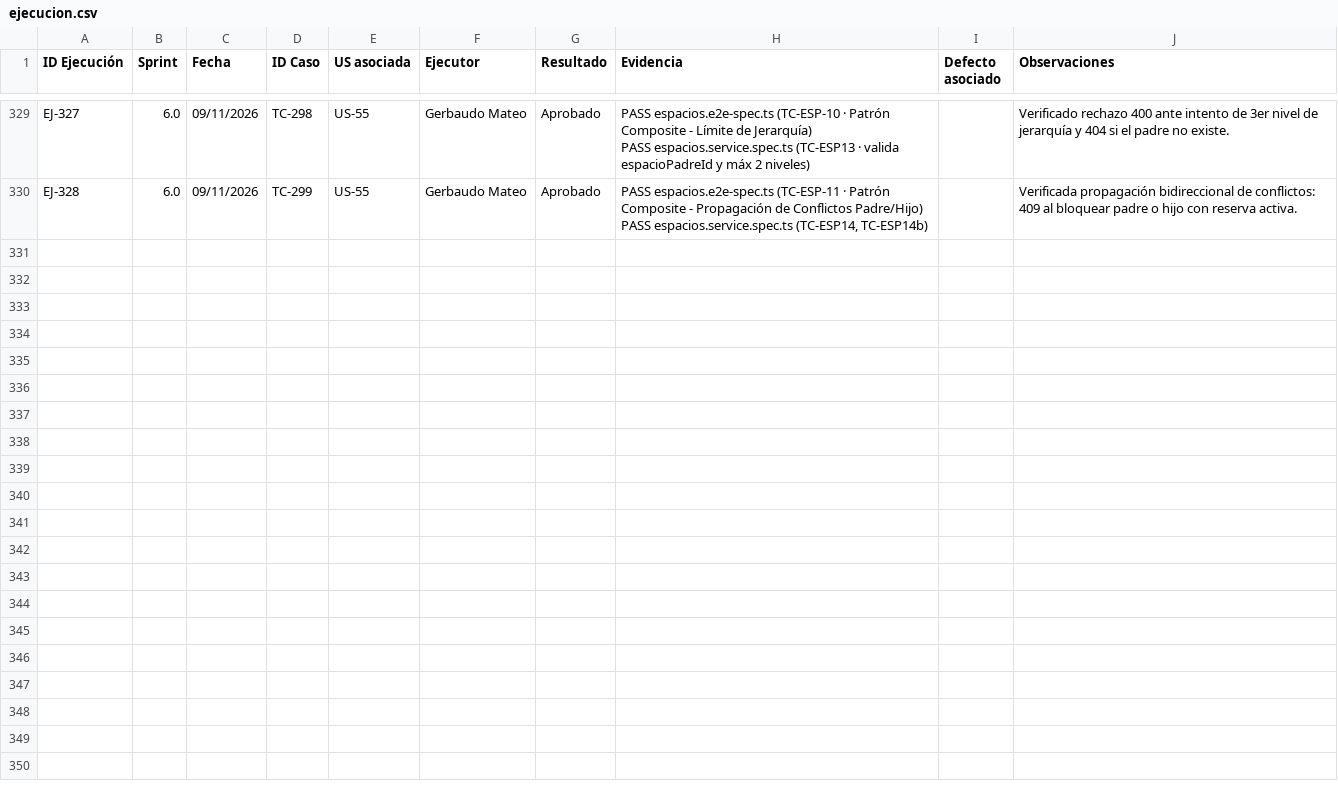
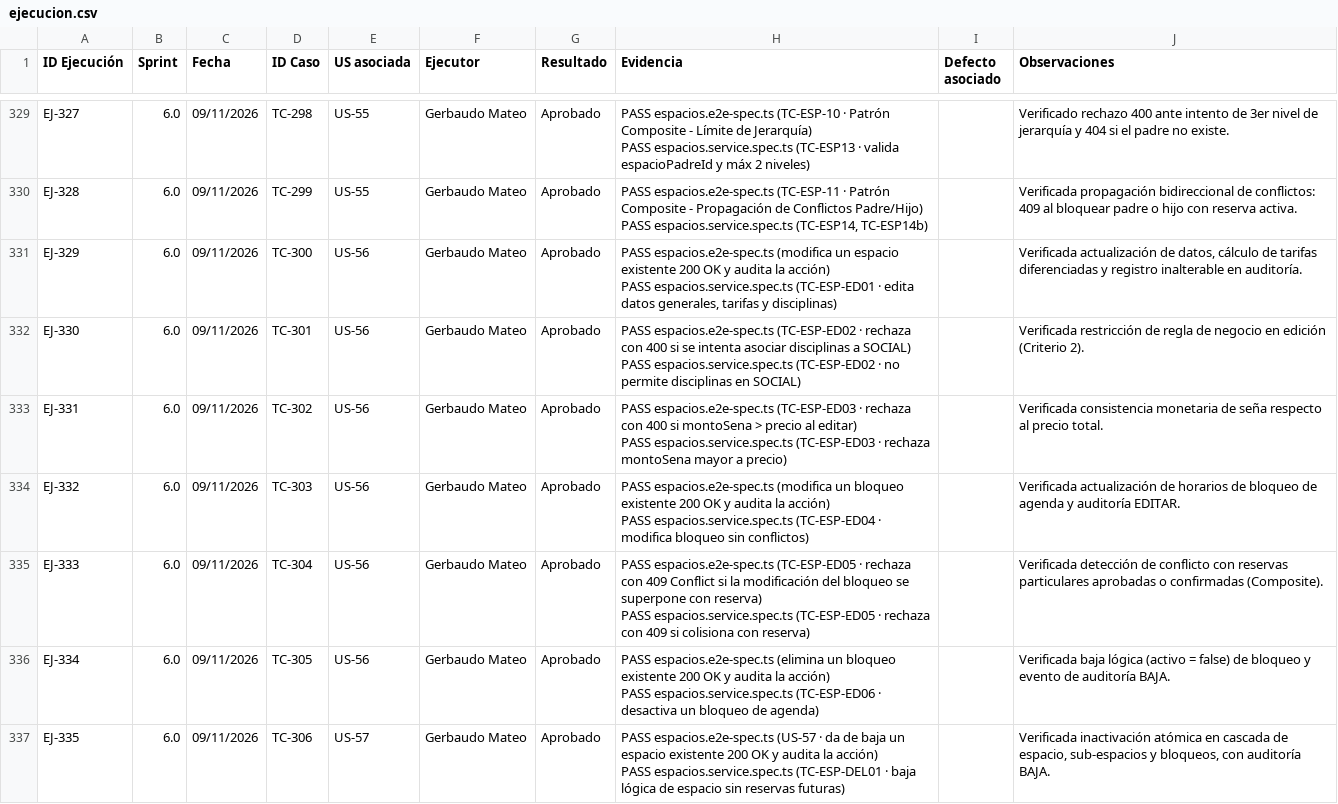
Before and after one commit to lucasgazzola/socialclub-backend, a CSV file: docs/pruebas/ejecucion.csv, drawn as a sheet; only a part is shown, gaps mark what is left out; ↵ is a line break in a cell; the diff covers the shown part only; the diff names each change by its address in the sheet, - before the commit and + after, or states it on an @@ line.

```diff
--- a/docs/pruebas/ejecucion.csv
+++ b/docs/pruebas/ejecucion.csv
+row 331: EJ-329 | 6.0 | 09/11/2026 | TC-300 | US-56 | Gerbaudo Mateo | Aprobado | PASS espacios.e2e-spec.ts (modifica un espacio existente 200 OK y audita la acción) ↵ PASS espacios.service.spec.ts (TC-ESP-ED01 · edita datos generales, tarifas y disciplinas) |  | Verificada actualización de datos, cálculo de tarifas diferenciadas y registro inalterable en auditoría.
+row 332: EJ-330 | 6.0 | 09/11/2026 | TC-301 | US-56 | Gerbaudo Mateo | Aprobado | PASS espacios.e2e-spec.ts (TC-ESP-ED02 · rechaza con 400 si se intenta asociar disciplinas a SOCIAL) ↵ PASS espacios.service.spec.ts (TC-ESP-ED02 · no permite disciplinas en SOCIAL) |  | Verificada restricción de regla de negocio en edición (Criterio 2).
+row 333: EJ-331 | 6.0 | 09/11/2026 | TC-302 | US-56 | Gerbaudo Mateo | Aprobado | PASS espacios.e2e-spec.ts (TC-ESP-ED03 · rechaza con 400 si montoSena > precio al editar) ↵ PASS espacios.service.spec.ts (TC-ESP-ED03 · rechaza montoSena mayor a precio) |  | Verificada consistencia monetaria de seña respecto al precio total.
+row 334: EJ-332 | 6.0 | 09/11/2026 | TC-303 | US-56 | Gerbaudo Mateo | Aprobado | PASS espacios.e2e-spec.ts (modifica un bloqueo existente 200 OK y audita la acción) ↵ PASS espacios.service.spec.ts (TC-ESP-ED04 · modifica bloqueo sin conflictos) |  | Verificada actualización de horarios de bloqueo de agenda y auditoría EDITAR.
+row 335: EJ-333 | 6.0 | 09/11/2026 | TC-304 | US-56 | Gerbaudo Mateo | Aprobado | PASS espacios.e2e-spec.ts (TC-ESP-ED05 · rechaza con 409 Conflict si la modificación del bloqueo se superpone con reserva) ↵ PASS espacios.service.spec.ts (TC-ESP-ED05 · rechaza con 409 si colisiona con reserva) |  | Verificada detección de conflicto con reservas particulares aprobadas o confirmadas (Composite).
+row 336: EJ-334 | 6.0 | 09/11/2026 | TC-305 | US-56 | Gerbaudo Mateo | Aprobado | PASS espacios.e2e-spec.ts (elimina un bloqueo existente 200 OK y audita la acción) ↵ PASS espacios.service.spec.ts (TC-ESP-ED06 · desactiva un bloqueo de agenda) |  | Verificada baja lógica (activo = false) de bloqueo y evento de auditoría BAJA.
+row 337: EJ-335 | 6.0 | 09/11/2026 | TC-306 | US-57 | Gerbaudo Mateo | Aprobado | PASS espacios.e2e-spec.ts (US-57 · da de baja un espacio existente 200 OK y audita la acción) ↵ PASS espacios.service.spec.ts (TC-ESP-DEL01 · baja lógica de espacio sin reservas futuras) |  | Verificada inactivación atómica en cascada de espacio, sub-espacios y bloqueos, con auditoría BAJA.
```
Also changed, not shown: 6 added rows elsewhere in this file, docs/pruebas/casos-prueba.csv, docs/pruebas/para-pegar/casos-prueba.tsv, 10 other files.
